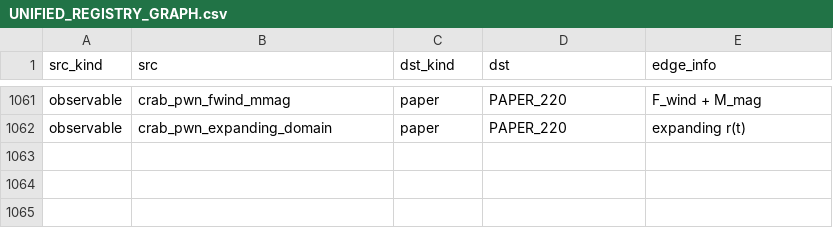
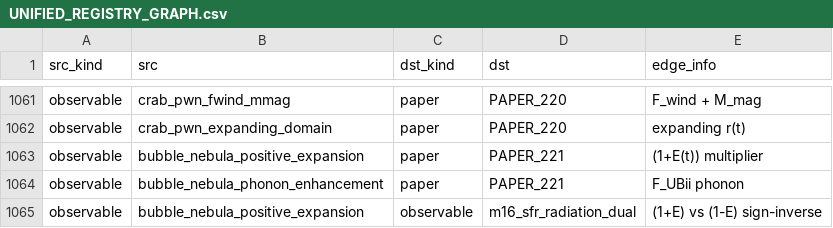
Before and after one commit to Daniel8Murphy0007/Star-Magic-Program, a CSV file: UNIFIED_REGISTRY_GRAPH.csv, drawn as a sheet; only a part is shown, gaps mark what is left out; the diff names each change by its address in the sheet, - before the commit and + after, or states it on an @@ line.

```diff
--- a/UNIFIED_REGISTRY_GRAPH.csv
+++ b/UNIFIED_REGISTRY_GRAPH.csv
+row 1063: observable | bubble_nebula_positive_expansion | paper | PAPER_221 | (1+E(t)) multiplier
+row 1064: observable | bubble_nebula_phonon_enhancement | paper | PAPER_221 | F_UBii phonon
+row 1065: observable | bubble_nebula_positive_expansion | observable | m16_sfr_radiation_dual | (1+E) vs (1-E) sign-inverse
```
Also changed, not shown: UNIFIED_REGISTRY.csv, UNIFIED_REGISTRY_CORPUS_CITATIONS.csv, 11 other files.
